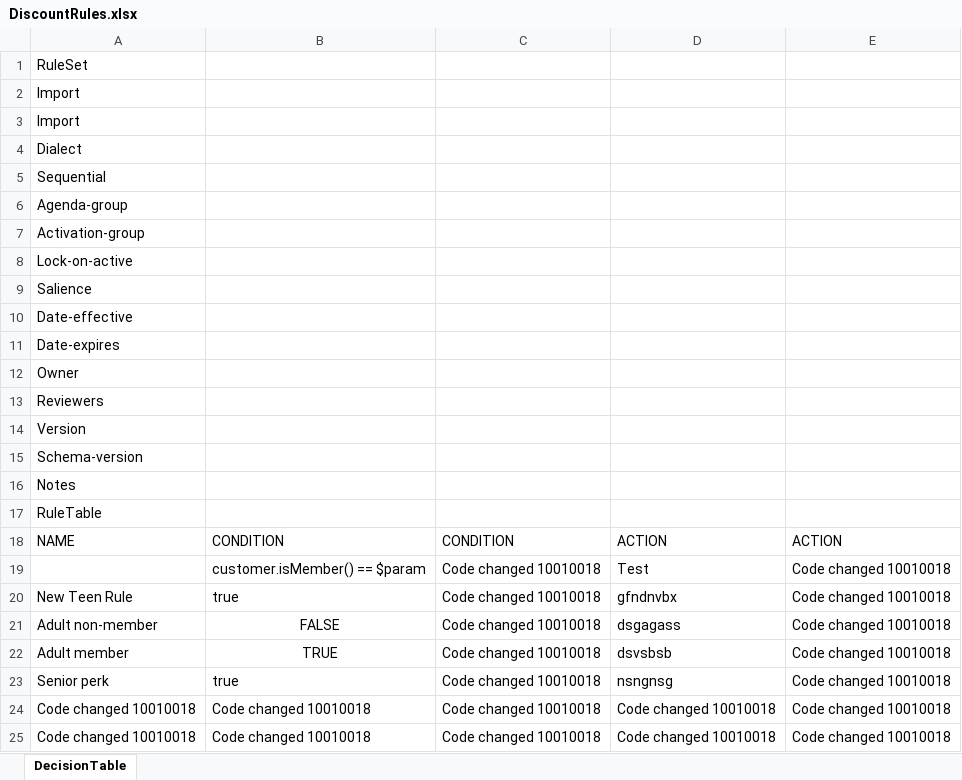
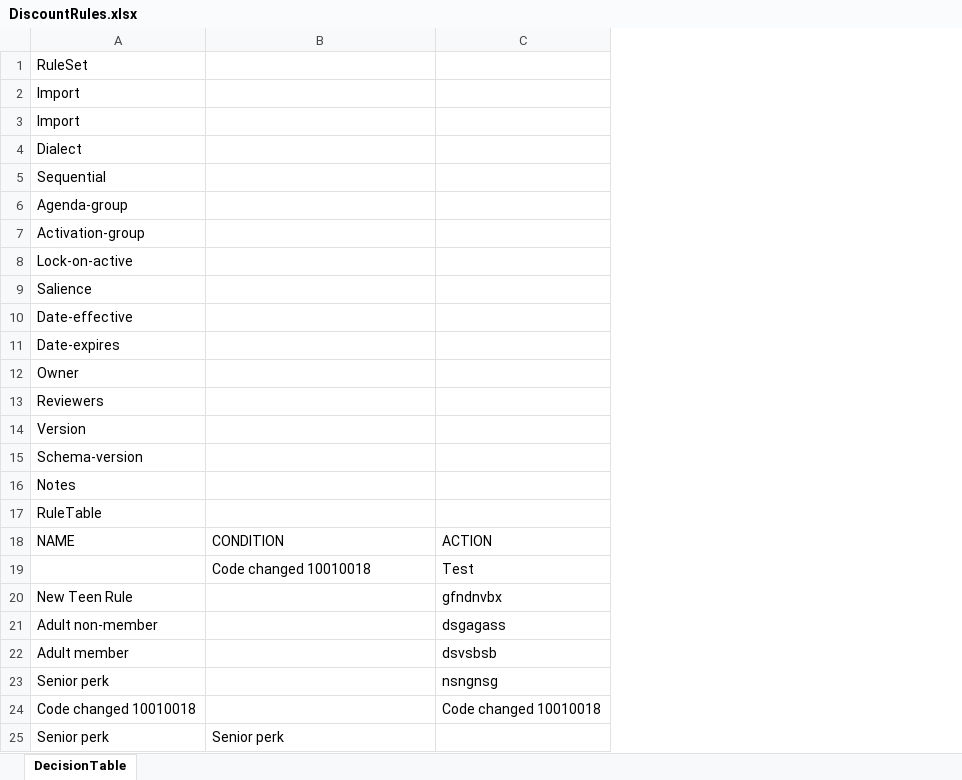
Before and after one commit to Sai-Kushal-Nerella-WL/drools-rules-lite, an Excel workbook: rules/DiscountRules.xlsx, sheet DecisionTable, drawn as a sheet; values as stored, in another font and other column widths than the file's, no borders; removed rows and columns are numbered as before the commit, all else as after; the diff names each change by its address in the sheet, - before the commit and + after, or states it on an @@ line.

```diff
--- a/rules/DiscountRules.xlsx (sheet DecisionTable)
+++ b/rules/DiscountRules.xlsx (sheet DecisionTable)
-column C, rows 18-24: CONDITION | Code changed 10010018 | Code changed 10010018 | Code changed 10010018 | Code changed 10010018 | Code changed 10010018 | Code changed 10010018
-column E, rows 18-24: ACTION | Code changed 10010018 | Code changed 10010018 | Code changed 10010018 | Code changed 10010018 | Code changed 10010018 | Code changed 10010018
-B19: customer.isMember() == $param
+B19: Code changed 10010018
-B20: true
+B20: (empty)
-B21: FALSE
+B21: (empty)
-B22: TRUE
+B22: (empty)
-B23: true
+B23: (empty)
-B24: Code changed 10010018
+B24: (empty)
-row 25: Code changed 10010018 | Code changed 10010018 | Code changed 10010018 | Code changed 10010018 | Code changed 10010018
+row 25: Senior perk | Senior perk
```
